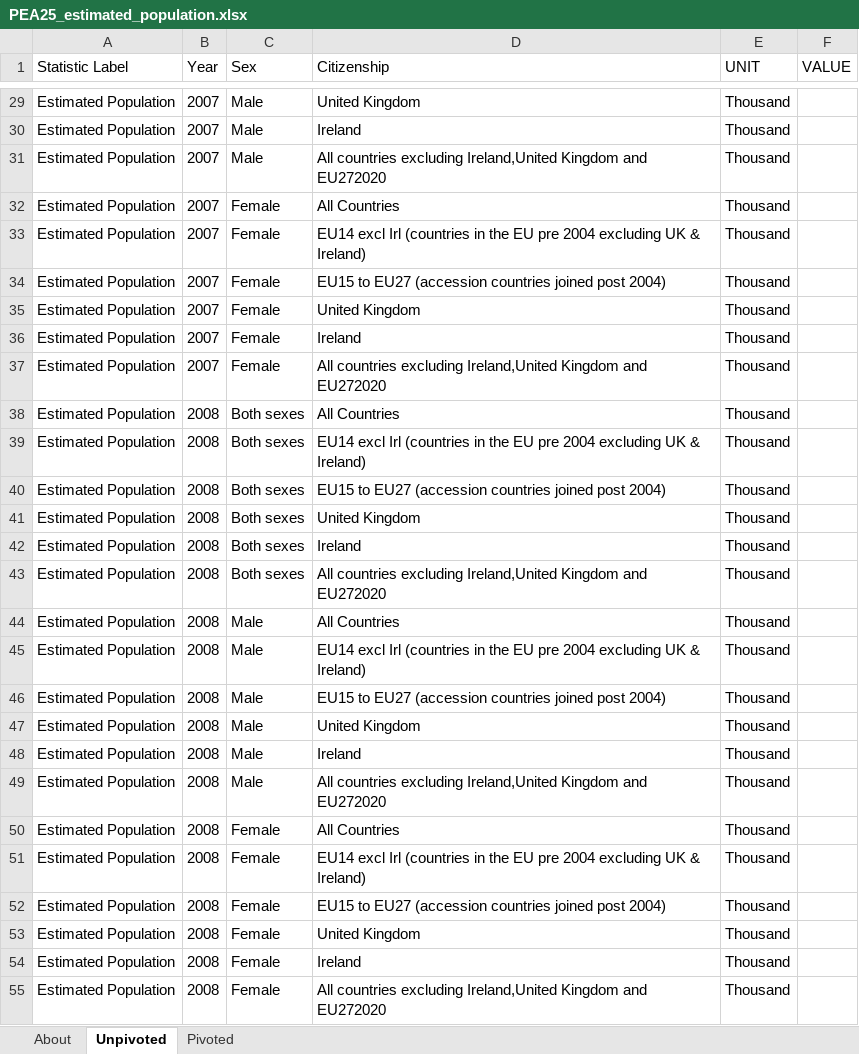
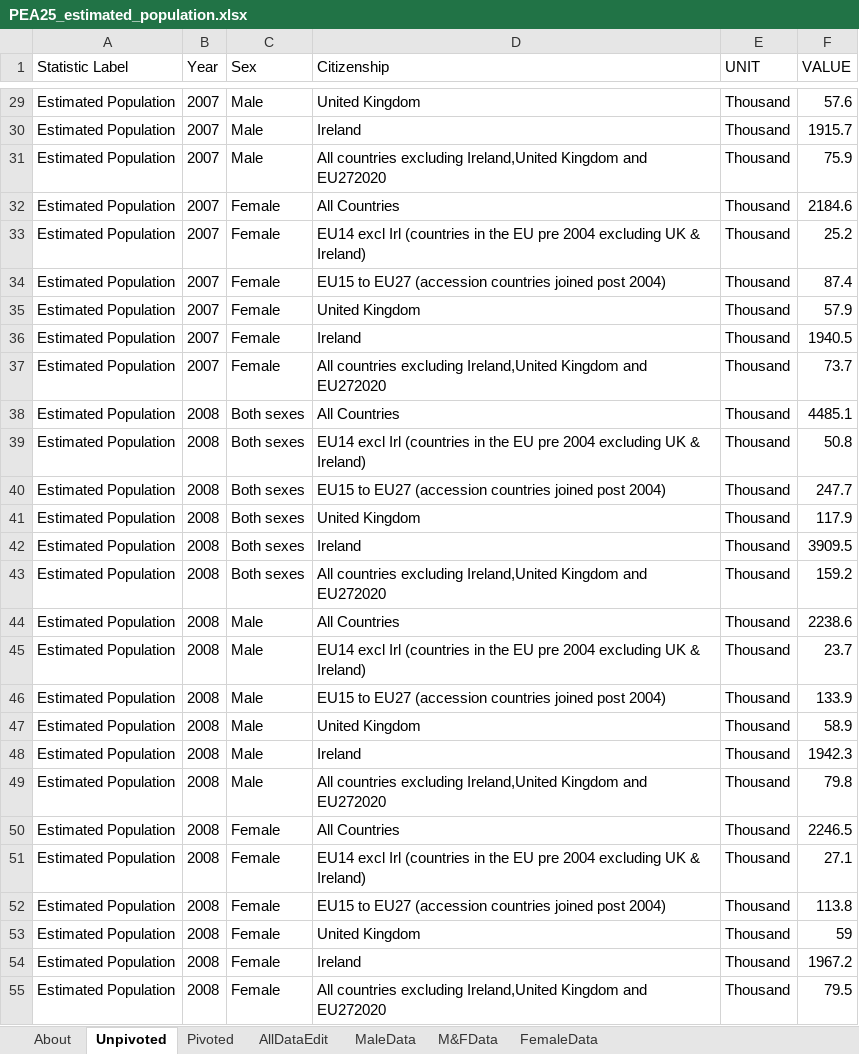
Before and after one commit to StphnKlly/DataAnalytics, an Excel workbook: PEA25_estimated_population.xlsx, sheet Unpivoted, drawn as a sheet; only a part is shown, gaps mark what is left out; values as stored, in another font and other column widths than the file's, no borders; table styles not drawn; the diff covers the shown part only; the diff names each change by its address in the sheet, - before the commit and + after, or states it on an @@ line.

```diff
--- a/PEA25_estimated_population.xlsx (sheet Unpivoted)
+++ b/PEA25_estimated_population.xlsx (sheet Unpivoted)
+sheet tab: AllDataEdit
+sheet tab: MaleData
+sheet tab: M&FData
+sheet tab: FemaleData
-F29 (VALUE): (empty)
+F29 (VALUE): 57.6
-F30 (VALUE): (empty)
+F30 (VALUE): 1915.7
-F31 (VALUE): (empty)
+F31 (VALUE): 75.9
-F32 (VALUE): (empty)
+F32 (VALUE): 2184.6
-F33 (VALUE): (empty)
+F33 (VALUE): 25.2
-F34 (VALUE): (empty)
+F34 (VALUE): 87.4
-F35 (VALUE): (empty)
+F35 (VALUE): 57.9
-F36 (VALUE): (empty)
+F36 (VALUE): 1940.5
-F37 (VALUE): (empty)
+F37 (VALUE): 73.7
-F38 (VALUE): (empty)
+F38 (VALUE): 4485.1
-F39 (VALUE): (empty)
+F39 (VALUE): 50.8
-F40 (VALUE): (empty)
+F40 (VALUE): 247.7
-F41 (VALUE): (empty)
+F41 (VALUE): 117.9
-F42 (VALUE): (empty)
+F42 (VALUE): 3909.5
-F43 (VALUE): (empty)
+F43 (VALUE): 159.2
-F44 (VALUE): (empty)
+F44 (VALUE): 2238.6
-F45 (VALUE): (empty)
+F45 (VALUE): 23.7
-F46 (VALUE): (empty)
+F46 (VALUE): 133.9
-F47 (VALUE): (empty)
+F47 (VALUE): 58.9
-F48 (VALUE): (empty)
+F48 (VALUE): 1942.3
-F49 (VALUE): (empty)
+F49 (VALUE): 79.8
-F50 (VALUE): (empty)
+F50 (VALUE): 2246.5
-F51 (VALUE): (empty)
+F51 (VALUE): 27.1
-F52 (VALUE): (empty)
+F52 (VALUE): 113.8
-F53 (VALUE): (empty)
+F53 (VALUE): 59
-F54 (VALUE): (empty)
+F54 (VALUE): 1967.2
-F55 (VALUE): (empty)
+F55 (VALUE): 79.5
```
Also changed, not shown: 297 edited cells elsewhere in this sheet, sheet Pivoted, charts or pictures, 1 other file.
